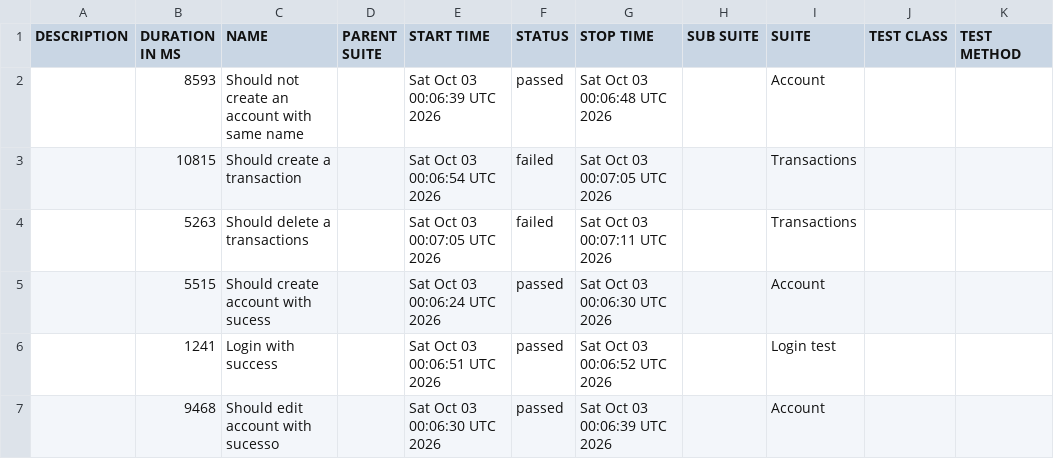
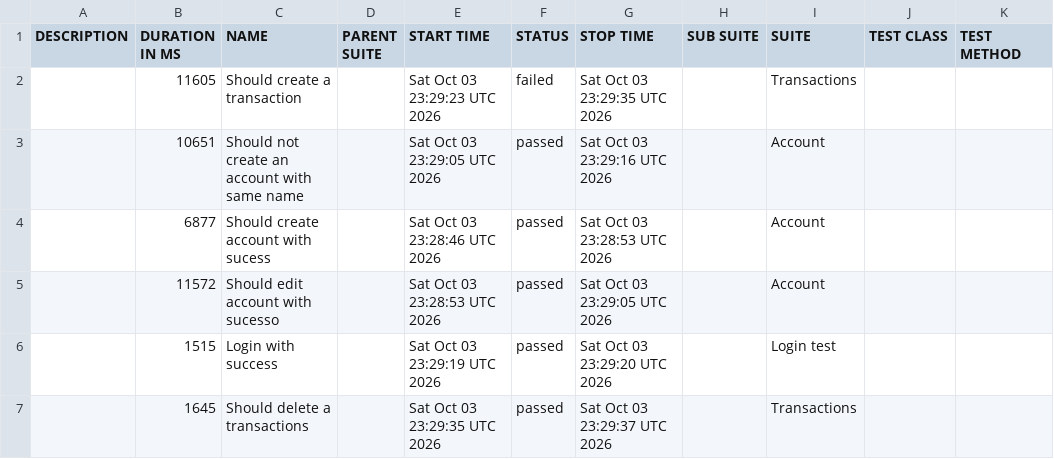
Before and after one commit to JosinaldoGJunior/cypress-automation-web, a CSV file: data/suites.csv, drawn as a sheet.

```diff
--- a/data/suites.csv
+++ b/data/suites.csv
@@ -1,7 +1,7 @@
 "DESCRIPTION","DURATION IN MS","NAME","PARENT SUITE","START TIME","STATUS","STOP TIME","SUB SUITE","SUITE","TEST CLASS","TEST METHOD"
-"","8593","Should not create an account with same name","","Sat Oct 03 00:06:39 UTC 2026","passed","Sat Oct 03 00:06:48 UTC 2026","","Account","",""
-"","10815","Should create a transaction","","Sat Oct 03 00:06:54 UTC 2026","failed","Sat Oct 03 00:07:05 UTC 2026","","Transactions","",""
-"","5263","Should delete a transactions","","Sat Oct 03 00:07:05 UTC 2026","failed","Sat Oct 03 00:07:11 UTC 2026","","Transactions","",""
-"","5515","Should create account with sucess","","Sat Oct 03 00:06:24 UTC 2026","passed","Sat Oct 03 00:06:30 UTC 2026","","Account","",""
-"","1241","Login with success","","Sat Oct 03 00:06:51 UTC 2026","passed","Sat Oct 03 00:06:52 UTC 2026","","Login test","",""
-"","9468","Should edit account with sucesso","","Sat Oct 03 00:06:30 UTC 2026","passed","Sat Oct 03 00:06:39 UTC 2026","","Account","",""
+"","11605","Should create a transaction","","Sat Oct 03 23:29:23 UTC 2026","failed","Sat Oct 03 23:29:35 UTC 2026","","Transactions","",""
+"","10651","Should not create an account with same name","","Sat Oct 03 23:29:05 UTC 2026","passed","Sat Oct 03 23:29:16 UTC 2026","","Account","",""
+"","6877","Should create account with sucess","","Sat Oct 03 23:28:46 UTC 2026","passed","Sat Oct 03 23:28:53 UTC 2026","","Account","",""
+"","11572","Should edit account with sucesso","","Sat Oct 03 23:28:53 UTC 2026","passed","Sat Oct 03 23:29:05 UTC 2026","","Account","",""
+"","1515","Login with success","","Sat Oct 03 23:29:19 UTC 2026","passed","Sat Oct 03 23:29:20 UTC 2026","","Login test","",""
+"","1645","Should delete a transactions","","Sat Oct 03 23:29:35 UTC 2026","passed","Sat Oct 03 23:29:37 UTC 2026","","Transactions","",""
```
Also changed, not shown: 40 other files.
